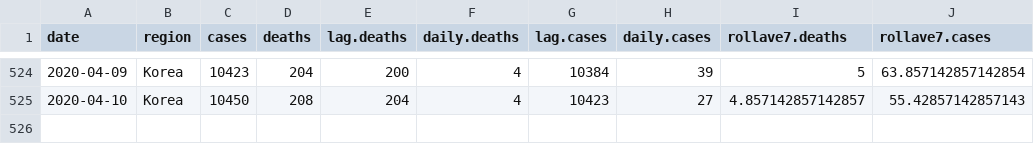
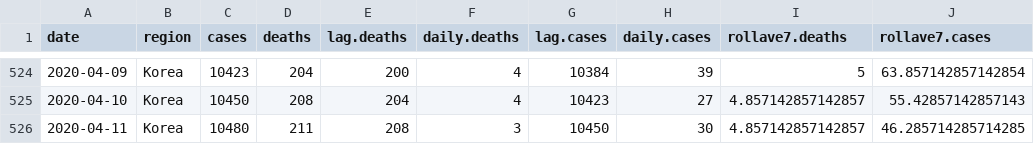
Before and after one commit to kgoulart/kgoulart.github.io, a CSV file: regions.csv, drawn as a sheet; only a part is shown, gaps mark what is left out; the diff names each change by its address in the sheet, - before the commit and + after, or states it on an @@ line.

```diff
--- a/regions.csv
+++ b/regions.csv
+row 526: 2020-04-11 | Korea | 10480 | 211 | 208 | 3 | 10450 | 30 | 4.857142857142857 | 46.285714285714285
```
Also changed, not shown: 1 other file.
